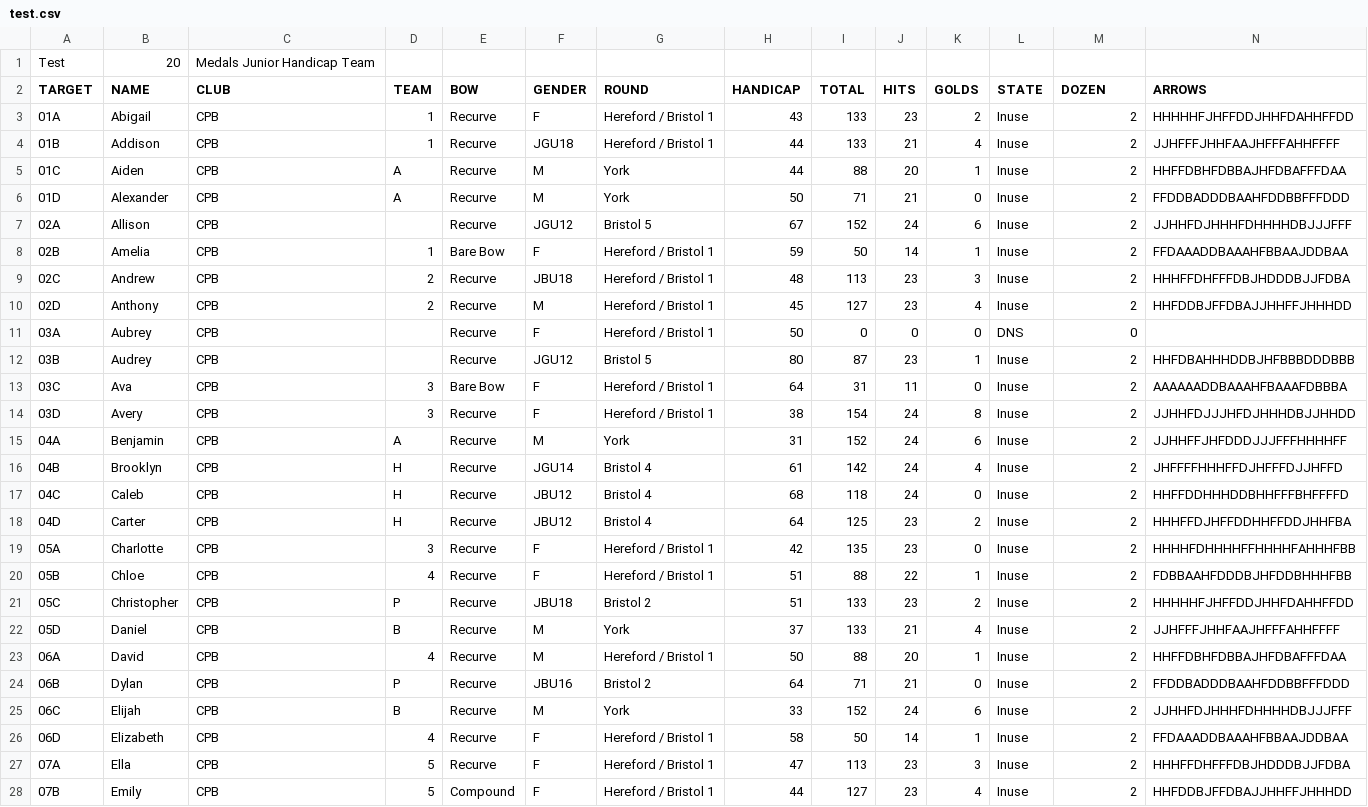
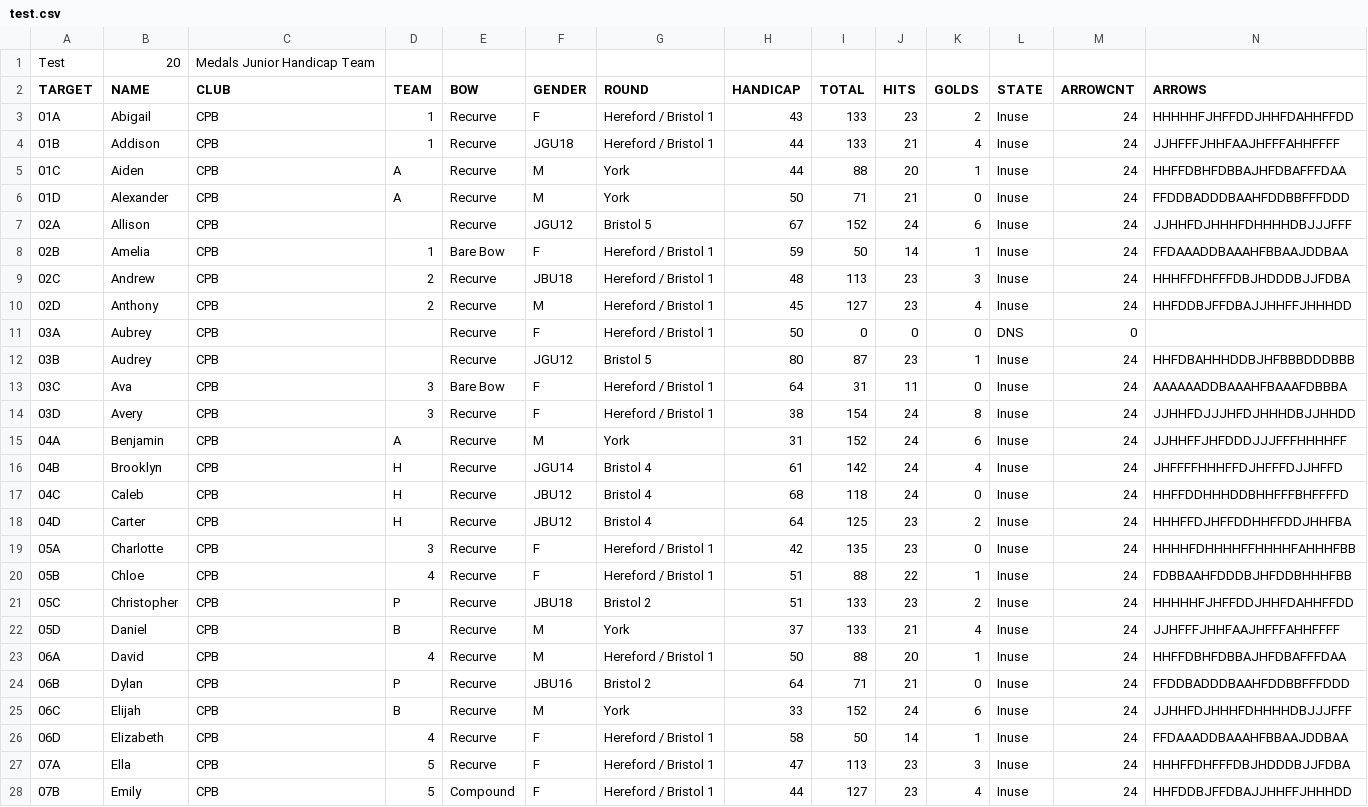
Before and after one commit to mike47j/cpbserver, a CSV file: test.csv, drawn as a sheet; only a part is shown; the diff covers the shown part only.

```diff
--- a/test.csv
+++ b/test.csv
@@ -1,28 +1,28 @@
 Test,20,Medals Junior Handicap Team ,,
-TARGET,NAME,CLUB,TEAM,BOW,GENDER,ROUND,HANDICAP,TOTAL,HITS,GOLDS,STATE,DOZEN,ARROWS
-01A,Abigail,CPB,1,Recurve,F,Hereford / Bristol 1,43,133,23,2,Inuse,2,HHHHHFJHFFDDJHHFDAHHFFDD,
-01B,Addison,CPB,1,Recurve,JGU18,Hereford / Bristol 1,44,133,21,4,Inuse,2,JJHFFFJHHFAAJHFFFAHHFFFF,
-01C,Aiden,CPB,A,Recurve,M,York,44,88,20,1,Inuse,2,HHFFDBHFDBBAJHFDBAFFFDAA,
-01D,Alexander,CPB,A,Recurve,M,York,50,71,21,0,Inuse,2,FFDDBADDDBAAHFDDBBFFFDDD,
-02A,Allison,CPB,,Recurve,JGU12,Bristol 5,67,152,24,6,Inuse,2,JJHHFDJHHHFDHHHHDBJJJFFF,
-02B,Amelia,CPB,1,Bare Bow,F,Hereford / Bristol 1,59,50,14,1,Inuse,2,FFDAAADDBAAAHFBBAAJDDBAA,
-02C,Andrew,CPB,2,Recurve,JBU18,Hereford / Bristol 1,48,113,23,3,Inuse,2,HHHFFDHFFFDBJHDDDBJJFDBA,
-02D,Anthony,CPB,2,Recurve,M,Hereford / Bristol 1,45,127,23,4,Inuse,2,HHFDDBJFFDBAJJHHFFJHHHDD,
+TARGET,NAME,CLUB,TEAM,BOW,GENDER,ROUND,HANDICAP,TOTAL,HITS,GOLDS,STATE,ARROWCNT,ARROWS
+01A,Abigail,CPB,1,Recurve,F,Hereford / Bristol 1,43,133,23,2,Inuse,24,HHHHHFJHFFDDJHHFDAHHFFDD,
+01B,Addison,CPB,1,Recurve,JGU18,Hereford / Bristol 1,44,133,21,4,Inuse,24,JJHFFFJHHFAAJHFFFAHHFFFF,
+01C,Aiden,CPB,A,Recurve,M,York,44,88,20,1,Inuse,24,HHFFDBHFDBBAJHFDBAFFFDAA,
+01D,Alexander,CPB,A,Recurve,M,York,50,71,21,0,Inuse,24,FFDDBADDDBAAHFDDBBFFFDDD,
+02A,Allison,CPB,,Recurve,JGU12,Bristol 5,67,152,24,6,Inuse,24,JJHHFDJHHHFDHHHHDBJJJFFF,
+02B,Amelia,CPB,1,Bare Bow,F,Hereford / Bristol 1,59,50,14,1,Inuse,24,FFDAAADDBAAAHFBBAAJDDBAA,
+02C,Andrew,CPB,2,Recurve,JBU18,Hereford / Bristol 1,48,113,23,3,Inuse,24,HHHFFDHFFFDBJHDDDBJJFDBA,
+02D,Anthony,CPB,2,Recurve,M,Hereford / Bristol 1,45,127,23,4,Inuse,24,HHFDDBJFFDBAJJHHFFJHHHDD,
 03A,Aubrey,CPB,,Recurve,F,Hereford / Bristol 1,50,0,0,0,DNS,0,,
-03B,Audrey,CPB,,Recurve,JGU12,Bristol 5,80,87,23,1,Inuse,2,HHFDBAHHHDDBJHFBBBDDDBBB,
-03C,Ava,CPB,3,Bare Bow,F,Hereford / Bristol 1,64,31,11,0,Inuse,2,AAAAAADDBAAAHFBAAAFDBBBA,
-03D,Avery,CPB,3,Recurve,F,Hereford / Bristol 1,38,154,24,8,Inuse,2,JJHHFDJJJHFDJHHHDBJJHHDD,
-04A,Benjamin,CPB,A,Recurve,M,York,31,152,24,6,Inuse,2,JJHHFFJHFDDDJJJFFFHHHHFF,
-04B,Brooklyn,CPB,H,Recurve,JGU14,Bristol 4,61,142,24,4,Inuse,2,JHFFFFHHHFFDJHFFFDJJHFFD,
-04C,Caleb,CPB,H,Recurve,JBU12,Bristol 4,68,118,24,0,Inuse,2,HHFFDDHHHDDBHHFFFBHFFFFD,
-04D,Carter,CPB,H,Recurve,JBU12,Bristol 4,64,125,23,2,Inuse,2,HHHFFDJHFFDDHHFFDDJHHFBA,
-05A,Charlotte,CPB,3,Recurve,F,Hereford / Bristol 1,42,135,23,0,Inuse,2,HHHHFDHHHHFFHHHHFAHHHFBB,
-05B,Chloe,CPB,4,Recurve,F,Hereford / Bristol 1,51,88,22,1,Inuse,2,FDBBAAHFDDDBJHFDDBHHHFBB,
-05C,Christopher,CPB,P,Recurve,JBU18,Bristol 2,51,133,23,2,Inuse,2,HHHHHFJHFFDDJHHFDAHHFFDD,
-05D,Daniel,CPB,B,Recurve,M,York,37,133,21,4,Inuse,2,JJHFFFJHHFAAJHFFFAHHFFFF,
-06A,David,CPB,4,Recurve,M,Hereford / Bristol 1,50,88,20,1,Inuse,2,HHFFDBHFDBBAJHFDBAFFFDAA,
-06B,Dylan,CPB,P,Recurve,JBU16,Bristol 2,64,71,21,0,Inuse,2,FFDDBADDDBAAHFDDBBFFFDDD,
-06C,Elijah,CPB,B,Recurve,M,York,33,152,24,6,Inuse,2,JJHHFDJHHHFDHHHHDBJJJFFF,
-06D,Elizabeth,CPB,4,Recurve,F,Hereford / Bristol 1,58,50,14,1,Inuse,2,FFDAAADDBAAAHFBBAAJDDBAA,
-07A,Ella,CPB,5,Recurve,F,Hereford / Bristol 1,47,113,23,3,Inuse,2,HHHFFDHFFFDBJHDDDBJJFDBA,
-07B,Emily,CPB,5,Compound,F,Hereford / Bristol 1,44,127,23,4,Inuse,2,HHFDDBJFFDBAJJHHFFJHHHDD,
+03B,Audrey,CPB,,Recurve,JGU12,Bristol 5,80,87,23,1,Inuse,24,HHFDBAHHHDDBJHFBBBDDDBBB,
+03C,Ava,CPB,3,Bare Bow,F,Hereford / Bristol 1,64,31,11,0,Inuse,24,AAAAAADDBAAAHFBAAAFDBBBA,
+03D,Avery,CPB,3,Recurve,F,Hereford / Bristol 1,38,154,24,8,Inuse,24,JJHHFDJJJHFDJHHHDBJJHHDD,
+04A,Benjamin,CPB,A,Recurve,M,York,31,152,24,6,Inuse,24,JJHHFFJHFDDDJJJFFFHHHHFF,
+04B,Brooklyn,CPB,H,Recurve,JGU14,Bristol 4,61,142,24,4,Inuse,24,JHFFFFHHHFFDJHFFFDJJHFFD,
+04C,Caleb,CPB,H,Recurve,JBU12,Bristol 4,68,118,24,0,Inuse,24,HHFFDDHHHDDBHHFFFBHFFFFD,
+04D,Carter,CPB,H,Recurve,JBU12,Bristol 4,64,125,23,2,Inuse,24,HHHFFDJHFFDDHHFFDDJHHFBA,
+05A,Charlotte,CPB,3,Recurve,F,Hereford / Bristol 1,42,135,23,0,Inuse,24,HHHHFDHHHHFFHHHHFAHHHFBB,
+05B,Chloe,CPB,4,Recurve,F,Hereford / Bristol 1,51,88,22,1,Inuse,24,FDBBAAHFDDDBJHFDDBHHHFBB,
+05C,Christopher,CPB,P,Recurve,JBU18,Bristol 2,51,133,23,2,Inuse,24,HHHHHFJHFFDDJHHFDAHHFFDD,
+05D,Daniel,CPB,B,Recurve,M,York,37,133,21,4,Inuse,24,JJHFFFJHHFAAJHFFFAHHFFFF,
+06A,David,CPB,4,Recurve,M,Hereford / Bristol 1,50,88,20,1,Inuse,24,HHFFDBHFDBBAJHFDBAFFFDAA,
+06B,Dylan,CPB,P,Recurve,JBU16,Bristol 2,64,71,21,0,Inuse,24,FFDDBADDDBAAHFDDBBFFFDDD,
+06C,Elijah,CPB,B,Recurve,M,York,33,152,24,6,Inuse,24,JJHHFDJHHHFDHHHHDBJJJFFF,
+06D,Elizabeth,CPB,4,Recurve,F,Hereford / Bristol 1,58,50,14,1,Inuse,24,FFDAAADDBAAAHFBBAAJDDBAA,
+07A,Ella,CPB,5,Recurve,F,Hereford / Bristol 1,47,113,23,3,Inuse,24,HHHFFDHFFFDBJHDDDBJJFDBA,
+07B,Emily,CPB,5,Compound,F,Hereford / Bristol 1,44,127,23,4,Inuse,24,HHFDDBJFFDBAJJHHFFJHHHDD,
```
Also changed, not shown: 42 edited cells elsewhere in this file, data.csv, 9 other files.
